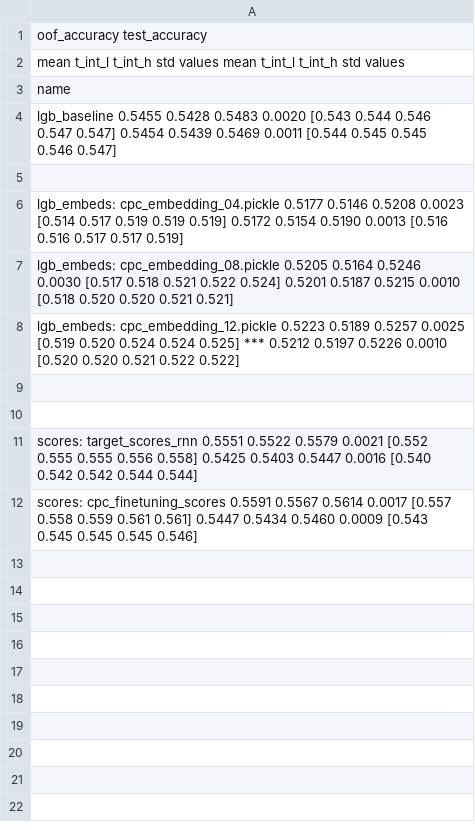
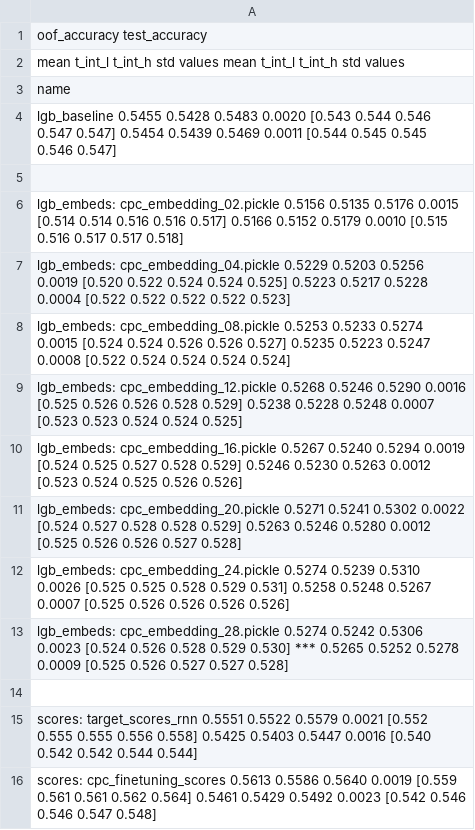
Before and after one commit to sberbank-ai-lab/pytorch-lifestream, a CSV file: experiments/scenario_x5/results/scenario_x5.csv, drawn as a sheet.

Commit message:
cpc embeddings out size 32

```diff
--- a/experiments/scenario_x5/results/scenario_x5.csv
+++ b/experiments/scenario_x5/results/scenario_x5.csv
@@ -5,8 +5,12 @@ lgb_baseline                              0.5455  0.5428  0.5483 0.0020  [0.543
 
-lgb_embeds: cpc_embedding_04.pickle       0.5177  0.5146  0.5208 0.0023  [0.514 0.517 0.519 0.519 0.519]        0.5172  0.5154  0.5190 0.0013  [0.516 0.516 0.517 0.517 0.519]
-lgb_embeds: cpc_embedding_08.pickle       0.5205  0.5164  0.5246 0.0030  [0.517 0.518 0.521 0.522 0.524]        0.5201  0.5187  0.5215 0.0010  [0.518 0.520 0.520 0.521 0.521]
-lgb_embeds: cpc_embedding_12.pickle       0.5223  0.5189  0.5257 0.0025  [0.519 0.520 0.524 0.524 0.525]    *** 0.5212  0.5197  0.5226 0.0010  [0.520 0.520 0.521 0.522 0.522]
-
+lgb_embeds: cpc_embedding_02.pickle       0.5156  0.5135  0.5176 0.0015  [0.514 0.514 0.516 0.516 0.517]        0.5166  0.5152  0.5179 0.0010  [0.515 0.516 0.517 0.517 0.518]
+lgb_embeds: cpc_embedding_04.pickle       0.5229  0.5203  0.5256 0.0019  [0.520 0.522 0.524 0.524 0.525]        0.5223  0.5217  0.5228 0.0004  [0.522 0.522 0.522 0.522 0.523]
+lgb_embeds: cpc_embedding_08.pickle       0.5253  0.5233  0.5274 0.0015  [0.524 0.524 0.526 0.526 0.527]        0.5235  0.5223  0.5247 0.0008  [0.522 0.524 0.524 0.524 0.524]
+lgb_embeds: cpc_embedding_12.pickle       0.5268  0.5246  0.5290 0.0016  [0.525 0.526 0.526 0.528 0.529]        0.5238  0.5228  0.5248 0.0007  [0.523 0.523 0.524 0.524 0.525]
+lgb_embeds: cpc_embedding_16.pickle       0.5267  0.5240  0.5294 0.0019  [0.524 0.525 0.527 0.528 0.529]        0.5246  0.5230  0.5263 0.0012  [0.523 0.524 0.525 0.526 0.526]
+lgb_embeds: cpc_embedding_20.pickle       0.5271  0.5241  0.5302 0.0022  [0.524 0.527 0.528 0.528 0.529]        0.5263  0.5246  0.5280 0.0012  [0.525 0.526 0.526 0.527 0.528]
+lgb_embeds: cpc_embedding_24.pickle       0.5274  0.5239  0.5310 0.0026  [0.525 0.525 0.528 0.529 0.531]        0.5258  0.5248  0.5267 0.0007  [0.525 0.526 0.526 0.526 0.526]
+lgb_embeds: cpc_embedding_28.pickle       0.5274  0.5242  0.5306 0.0023  [0.524 0.526 0.528 0.529 0.530]    *** 0.5265  0.5252  0.5278 0.0009  [0.525 0.526 0.527 0.527 0.528]
 
 scores: target_scores_rnn                 0.5551  0.5522  0.5579 0.0021  [0.552 0.555 0.555 0.556 0.558]        0.5425  0.5403  0.5447 0.0016  [0.540 0.542 0.542 0.544 0.544]
-scores: cpc_finetuning_scores             0.5591  0.5567  0.5614 0.0017  [0.557 0.558 0.559 0.561 0.561]        0.5447  0.5434  0.5460 0.0009  [0.543 0.545 0.545 0.545 0.546]
+scores: cpc_finetuning_scores             0.5613  0.5586  0.5640 0.0019  [0.559 0.561 0.561 0.562 0.564]        0.5461  0.5429  0.5492 0.0023  [0.542 0.546 0.546 0.547 0.548]
```
Also changed, not shown: 2 other files.
